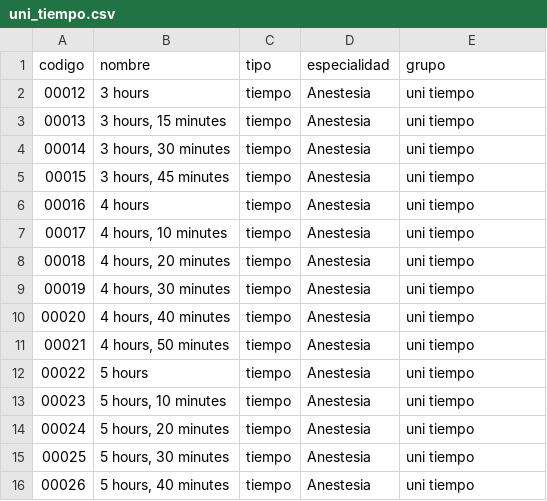
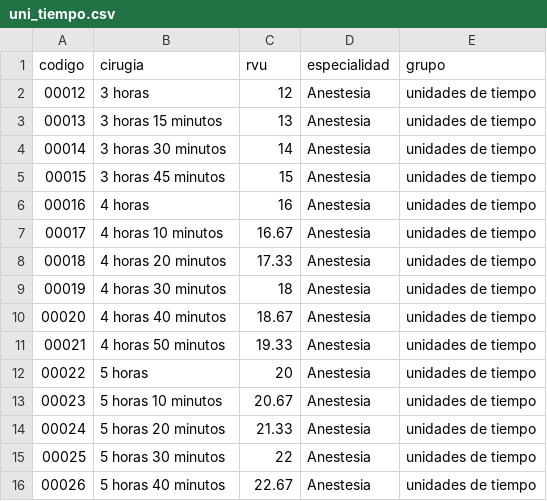
Before and after one commit to Nachopacca24/MeDico1_deploy_mio, a CSV file: frontend/public/surgeries/Anestesia/uni_tiempo.csv, drawn as a sheet; only a part is shown; the diff covers the shown part only.

```diff
--- a/frontend/public/surgeries/Anestesia/uni_tiempo.csv
+++ b/frontend/public/surgeries/Anestesia/uni_tiempo.csv
@@ -1,16 +1,16 @@
-codigo,nombre,tipo,especialidad,grupo
-00012,"3 hours",tiempo,Anestesia,uni tiempo
-00013,"3 hours, 15 minutes",tiempo,Anestesia,uni tiempo
-00014,"3 hours, 30 minutes",tiempo,Anestesia,uni tiempo
-00015,"3 hours, 45 minutes",tiempo,Anestesia,uni tiempo
-00016,"4 hours",tiempo,Anestesia,uni tiempo
-00017,"4 hours, 10 minutes",tiempo,Anestesia,uni tiempo
-00018,"4 hours, 20 minutes",tiempo,Anestesia,uni tiempo
-00019,"4 hours, 30 minutes",tiempo,Anestesia,uni tiempo
-00020,"4 hours, 40 minutes",tiempo,Anestesia,uni tiempo
-00021,"4 hours, 50 minutes",tiempo,Anestesia,uni tiempo
-00022,"5 hours",tiempo,Anestesia,uni tiempo
-00023,"5 hours, 10 minutes",tiempo,Anestesia,uni tiempo
-00024,"5 hours, 20 minutes",tiempo,Anestesia,uni tiempo
-00025,"5 hours, 30 minutes",tiempo,Anestesia,uni tiempo
-00026,"5 hours, 40 minutes",tiempo,Anestesia,uni tiempo
+codigo,cirugia,rvu,especialidad,grupo
+00012,"3 horas",12,Anestesia,unidades de tiempo
+00013,"3 horas 15 minutos",13,Anestesia,unidades de tiempo
+00014,"3 horas 30 minutos",14,Anestesia,unidades de tiempo
+00015,"3 horas 45 minutos",15,Anestesia,unidades de tiempo
+00016,"4 horas",16,Anestesia,unidades de tiempo
+00017,"4 horas 10 minutos",16.67,Anestesia,unidades de tiempo
+00018,"4 horas 20 minutos",17.33,Anestesia,unidades de tiempo
+00019,"4 horas 30 minutos",18,Anestesia,unidades de tiempo
+00020,"4 horas 40 minutos",18.67,Anestesia,unidades de tiempo
+00021,"4 horas 50 minutos",19.33,Anestesia,unidades de tiempo
+00022,"5 horas",20,Anestesia,unidades de tiempo
+00023,"5 horas 10 minutos",20.67,Anestesia,unidades de tiempo
+00024,"5 horas 20 minutos",21.33,Anestesia,unidades de tiempo
+00025,"5 horas 30 minutos",22,Anestesia,unidades de tiempo
+00026,"5 horas 40 minutos",22.67,Anestesia,unidades de tiempo
```
Also changed, not shown: 45 edited cells elsewhere in this file, 1 other file.
